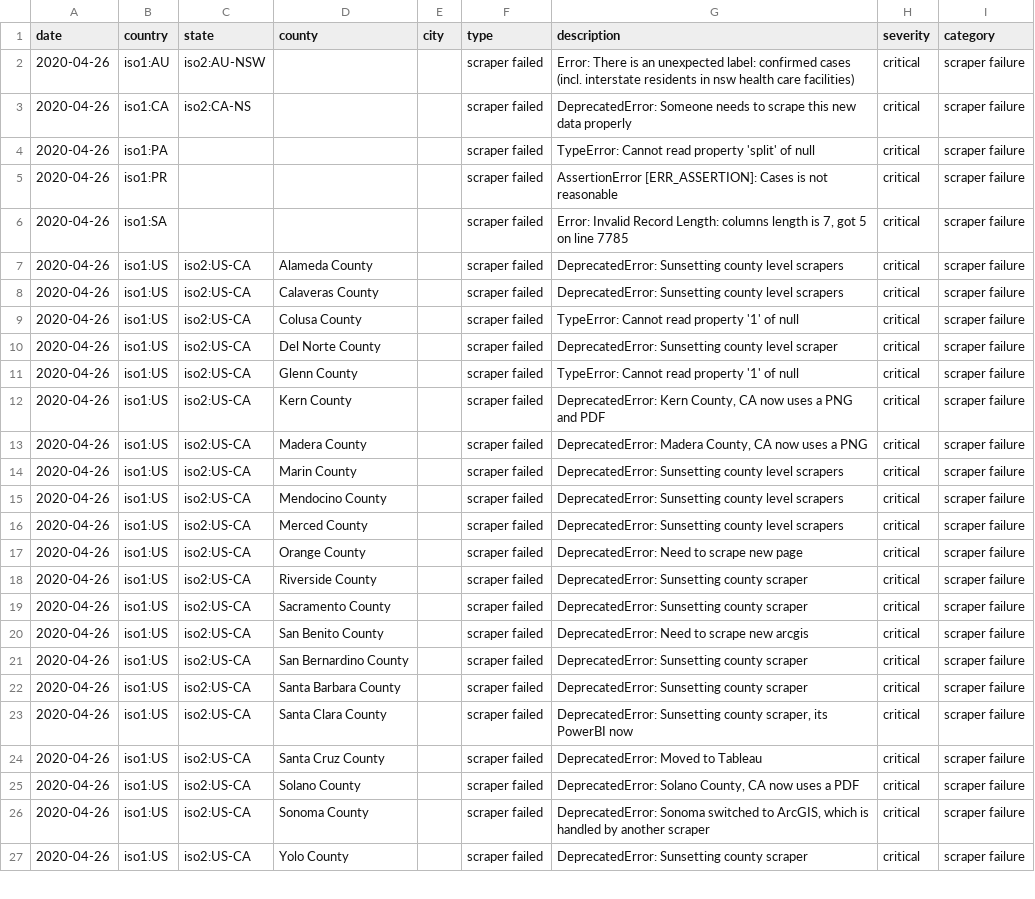
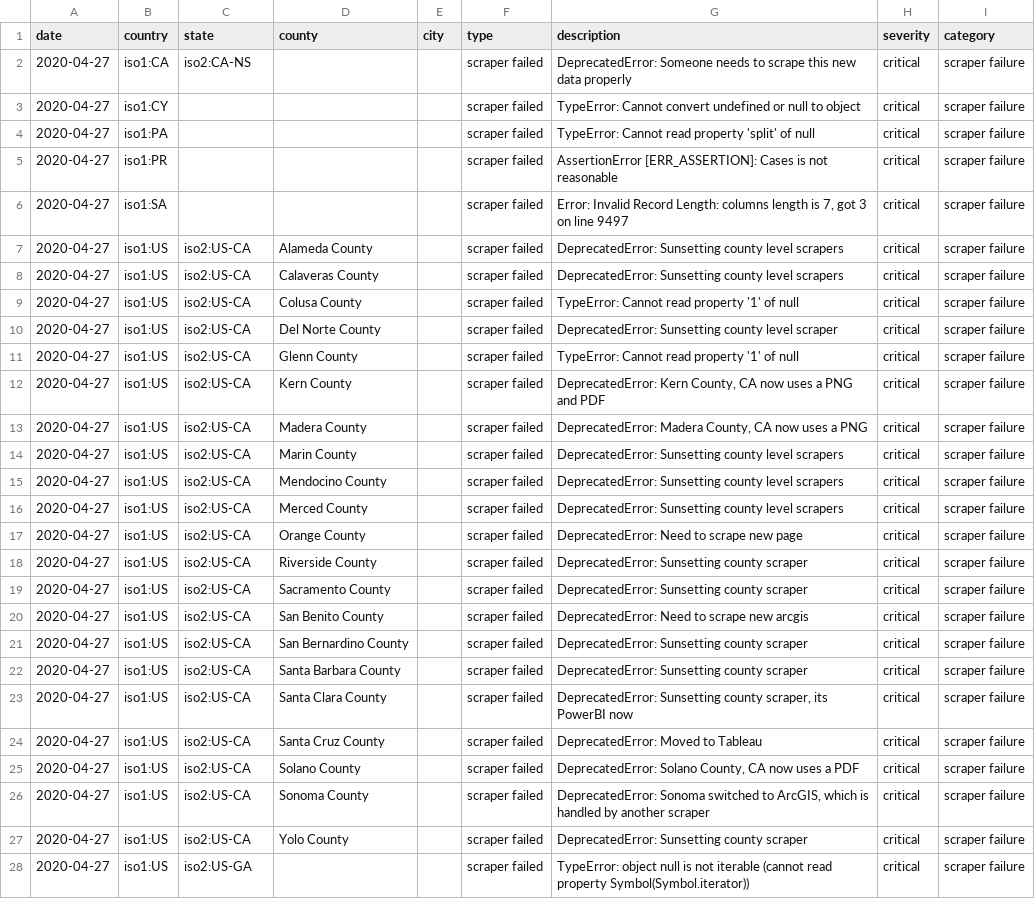
Before and after one commit to covidatlas/coronadatascraper, a CSV file: reports/crawler-report.csv, drawn as a sheet; only a part is shown; removed rows and columns are numbered as before the commit, all else as after; the diff covers the shown part only; the diff names each change by its address in the sheet, - before the commit and + after, or states it on an @@ line.

```diff
--- a/reports/crawler-report.csv
+++ b/reports/crawler-report.csv
-row 2: 2020-04-26 | iso1:AU | iso2:AU-NSW |  |  | scraper failed | Error: There is an unexpected label: confirmed cases (incl. interstate residents in nsw health care facilities) | critical | scraper failure
-A2 (date): 2020-04-26
+A2 (date): 2020-04-27
+row 3: 2020-04-27 | iso1:CY |  |  |  | scraper failed | TypeError: Cannot convert undefined or null to object | critical | scraper failure
-A4:A27 (date): 2020-04-26
+A4:A27 (date): 2020-04-27
-G6 (description): …7, got 5 on line 7785
+G6 (description): …7, got 3 on line 9497
+row 28: 2020-04-27 | iso1:US | iso2:US-GA |  |  | scraper failed | TypeError: object null is not iterable (cannot read property Symbol(Symbol.iterator)) | critical | scraper failure
```
Also changed, not shown: 1 added row, 1 removed row and 22 edited cells elsewhere in this file, 10 other files.
